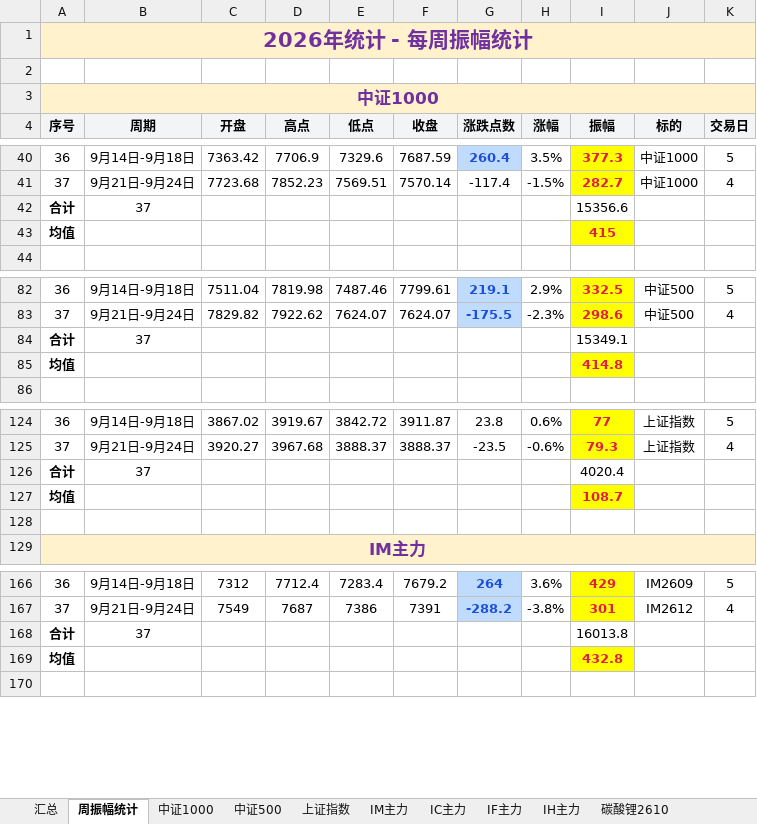
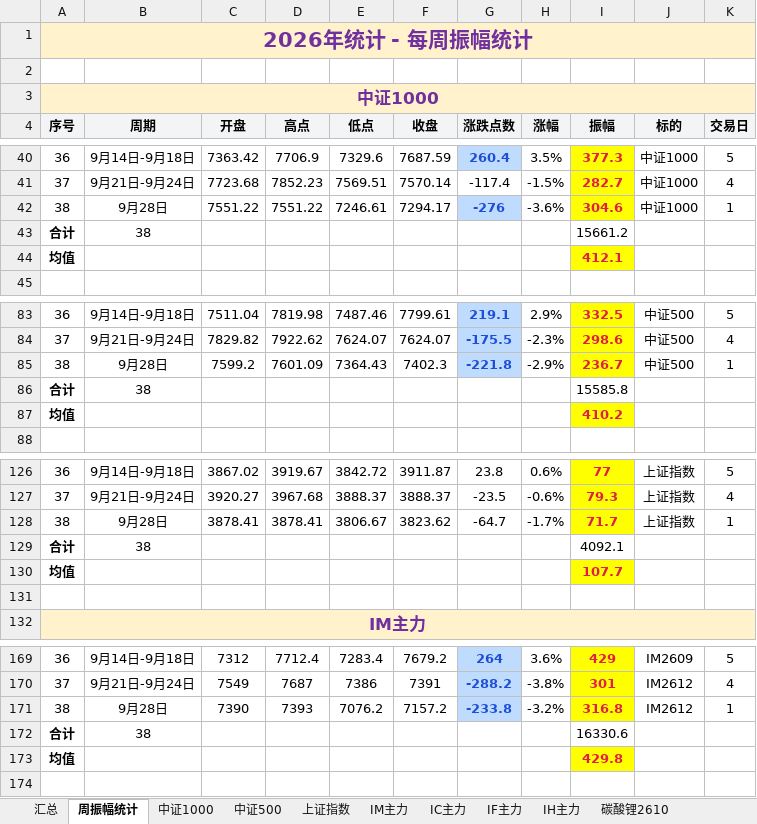
Before and after one commit to iputao-design/futures-amplitude-web, an Excel workbook: 每日振幅统计_2026.xlsx, sheet 周振幅统计, drawn as a sheet; only a part is shown, gaps mark what is left out; values as stored, in another font and other column widths than the file's, no borders; removed rows and columns are numbered as before the commit, all else as after; the diff covers the shown part only; the diff names each change by its address in the sheet, - before the commit and + after, or states it on an @@ line.

```diff
--- a/每日振幅统计_2026.xlsx (sheet 周振幅统计)
+++ b/每日振幅统计_2026.xlsx (sheet 周振幅统计)
-row 42: 合计 | 37 |  |  |  |  |  |  | 15356.6
+row 42: 38 | 9月28日 | 7551.22 | 7551.22 | 7246.61 | 7294.17 | -276 | -3.6% | 304.6 | 中证1000 | 1
+row 43: 合计 | 38 |  |  |  |  |  |  | 15661.2
-I44 (振幅): 415
+I44 (振幅): 412.1
-row 84: 合计 | 37 |  |  |  |  |  |  | 15349.1
+row 85: 38 | 9月28日 | 7599.2 | 7601.09 | 7364.43 | 7402.3 | -221.8 | -2.9% | 236.7 | 中证500 | 1
+row 86: 合计 | 38 |  |  |  |  |  |  | 15585.8
-I87 (振幅): 414.8
+I87 (振幅): 410.2
-row 126: 合计 | 37 |  |  |  |  |  |  | 4020.4
+row 128: 38 | 9月28日 | 3878.41 | 3878.41 | 3806.67 | 3823.62 | -64.7 | -1.7% | 71.7 | 上证指数 | 1
+row 129: 合计 | 38 |  |  |  |  |  |  | 4092.1
-I130 (振幅): 108.7
+I130 (振幅): 107.7
-row 168: 合计 | 37 |  |  |  |  |  |  | 16013.8
+row 171: 38 | 9月28日 | 7390 | 7393 | 7076.2 | 7157.2 | -233.8 | -3.2% | 316.8 | IM2612 | 1
+row 172: 合计 | 38 |  |  |  |  |  |  | 16330.6
-I173 (振幅): 432.8
+I173 (振幅): 429.8
```
Also changed, not shown: 4 added rows, 2 removed rows and 2 edited cells elsewhere in this sheet, sheet 汇总, sheet IM主力, sheet IC主力, sheet 碳酸锂2610, sheet 中证500, sheet 中证1000, 1 more sheet, formulas that keep their value, 每日振幅统计.xlsx, 5 other files.
